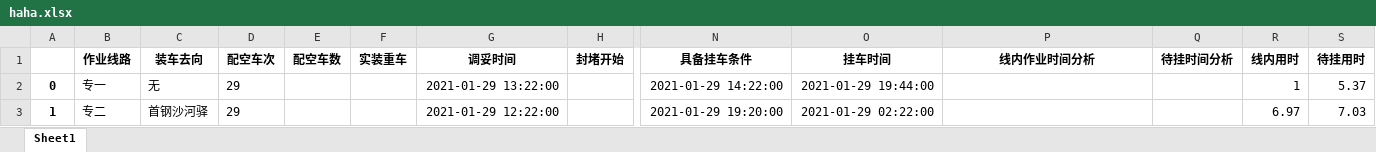
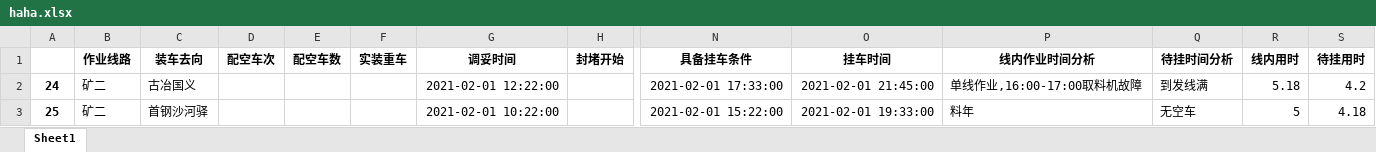
Before and after one commit to lyncer/pythonProject3, an Excel workbook: 表格/haha.xlsx, sheet Sheet1, drawn as a sheet; only a part is shown, gaps mark what is left out; values as stored, in another font and other column widths than the file's, no borders; removed rows and columns are numbered as before the commit, all else as after; rows hold the shown columns only; the diff names each change by its address in the sheet, - before the commit and + after, or states it on an @@ line.

```diff
--- a/表格/haha.xlsx (sheet Sheet1)
+++ b/表格/haha.xlsx (sheet Sheet1)
-row 2: 0 | 专一 | 无 | 29 |  |  | 2021-01-29 13:22:00 |  | 2021-01-29 14:22:00 | 2021-01-29 19:44:00 |  |  | 1 | 5.37
+row 2: 24 | 矿二 | 古冶国义 |  |  |  | 2021-02-01 12:22:00 |  | 2021-02-01 17:33:00 | 2021-02-01 21:45:00 | 单线作业,16:00-17:00取料机故障 | 到发线满 | 5.18 | 4.2
-A3: 1
+A3: 25
-B3 (作业线路): 专二
+B3 (作业线路): 矿二
-D3 (配空车次): 29
+D3 (配空车次): (empty)
-G3 (调妥时间): 2021-01-29 12:22:00
+G3 (调妥时间): 2021-02-01 10:22:00
-N3 (具备挂车条件): 2021-01-29 19:20:00
+N3 (具备挂车条件): 2021-02-01 15:22:00
-O3 (挂车时间): 2021-01-29 02:22:00
+O3 (挂车时间): 2021-02-01 19:33:00
-P3 (线内作业时间分析): (empty)
+P3 (线内作业时间分析): 料年
-Q3 (待挂时间分析): (empty)
+Q3 (待挂时间分析): 无空车
-R3 (线内用时): 6.97
+R3 (线内用时): 5
-S3 (待挂用时): 7.03
+S3 (待挂用时): 4.18
```
Also changed, not shown: 7 other files.
